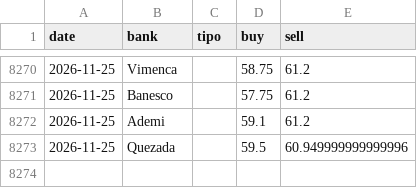
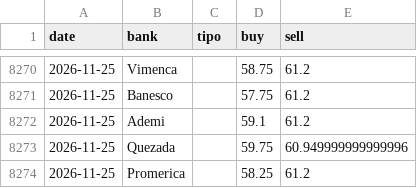
Before and after one commit to albertrosa96/webscraping-tc, a CSV file: data/from_banks/_historico_from_banks.csv, drawn as a sheet; only a part is shown, gaps mark what is left out.

```diff
--- a/data/from_banks/_historico_from_banks.csv
+++ b/data/from_banks/_historico_from_banks.csv
@@ -8272,2 +8272,3 @@ date,bank,tipo,buy,sell
 2026-11-25,Ademi,,59.1,61.2
-2026-11-25,Quezada,,59.5,60.949999999999996
+2026-11-25,Quezada,,59.75,60.949999999999996
+2026-11-25,Promerica,,58.25,61.2
```
Also changed, not shown: data/from_banks/csv/2026-11-25.csv, data/infodolar/_historico_infodolar.csv, 7 other files.
